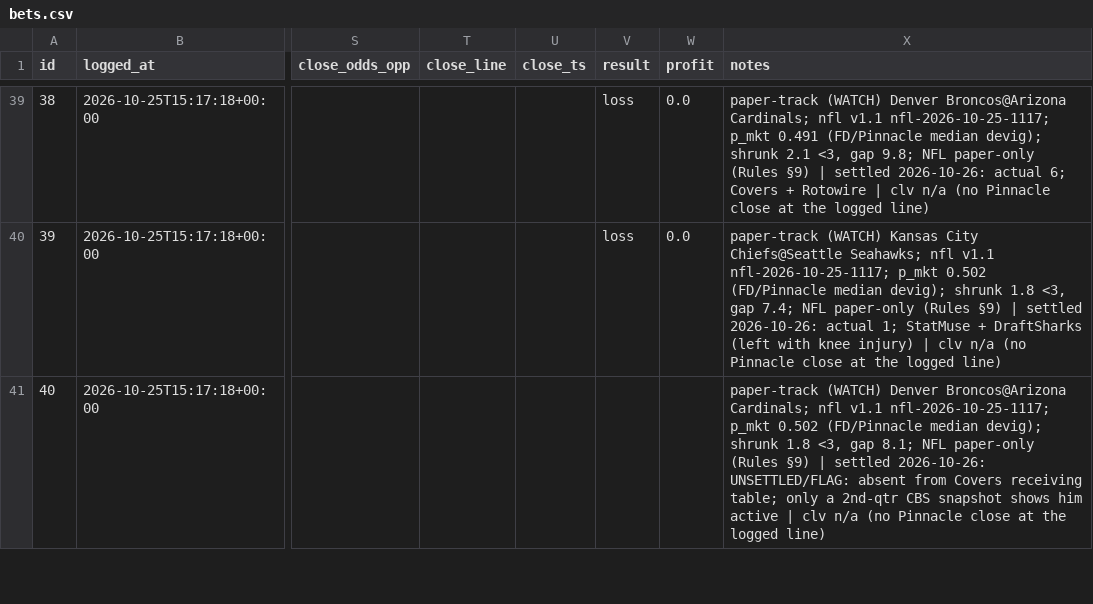
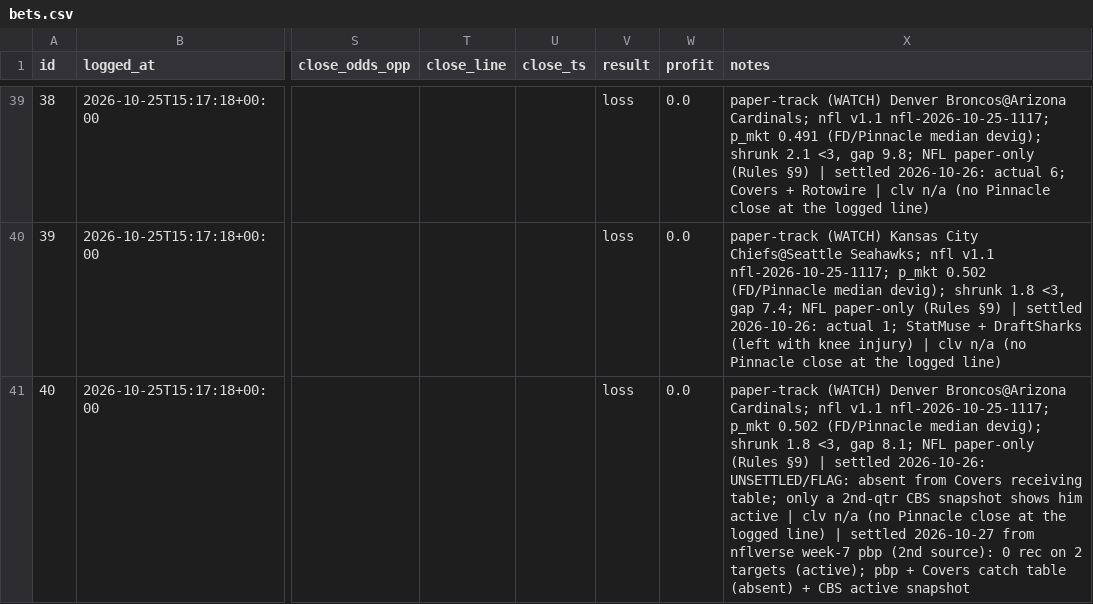
Before and after one commit to bjarthur-dev/prop-lab, a CSV file: Record/bets.csv, drawn as a sheet; only a part is shown, gaps mark what is left out; the diff covers the shown part only; the diff names each change by its address in the sheet, - before the commit and + after, or states it on an @@ line.

```diff
--- a/Record/bets.csv
+++ b/Record/bets.csv
-V41 (result): (empty)
+V41 (result): loss
-W41 (profit): (empty)
+W41 (profit): 0.0
-X41 (notes): …logged line)
+X41 (notes): …logged line) | settled 2026-10-27 from nflverse week-7 pbp (2nd source): 0 rec on 2 targets (active); pbp + Covers catch table (absent) + CBS active snapshot
```
Also changed, not shown: 59 edited cells elsewhere in this file, Record/mechanism_tracker.csv, 9 other files.
